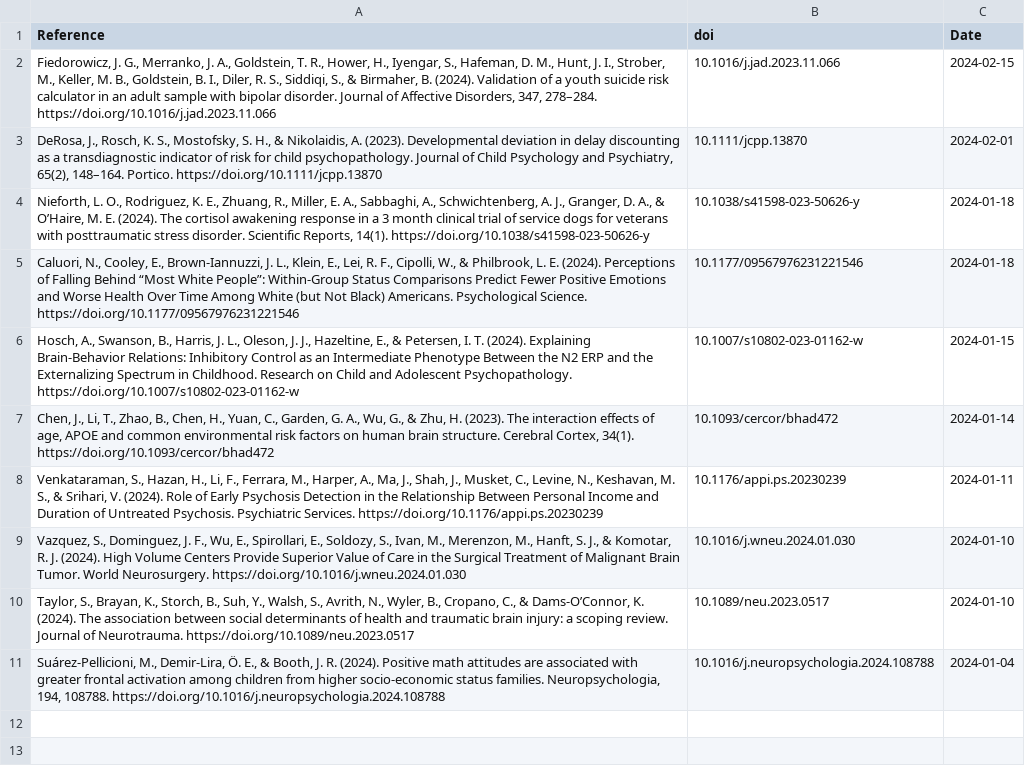
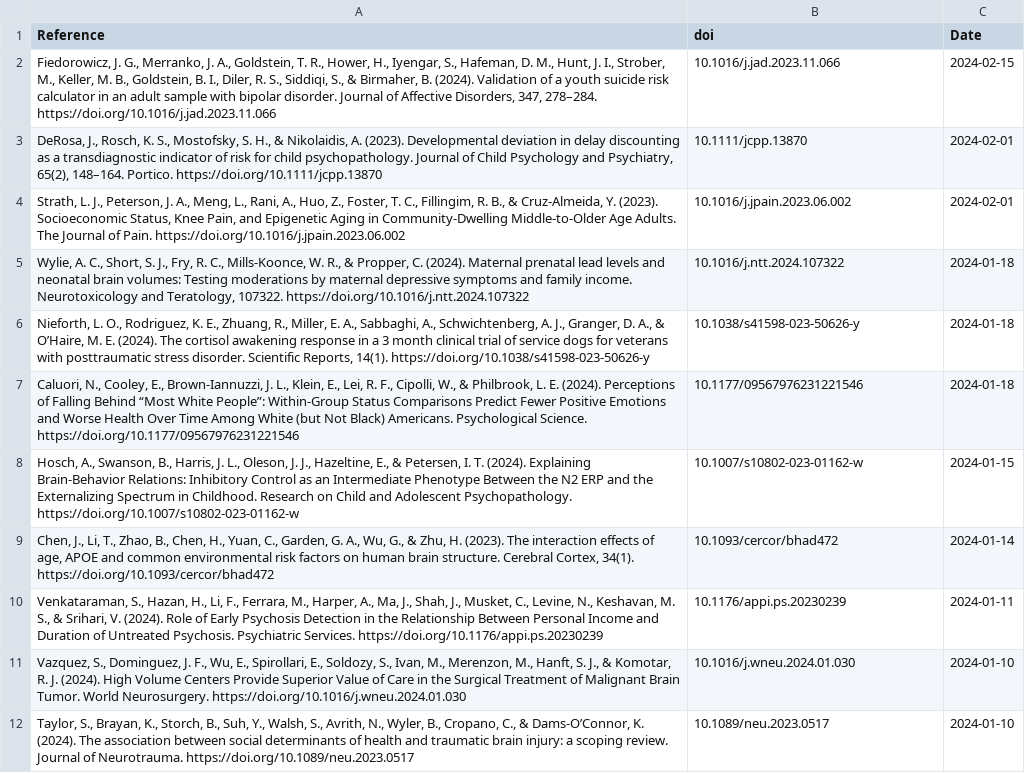
Before and after one commit to FedeGiovannetti/SESNeuroscienceRefs, a CSV file: SESneuroscienceRefs/Data/references_pubmed_ ((socioeconomic status) OR (poverty)) AND (brain) .csv, drawn as a sheet.

```diff
--- a/SESneuroscienceRefs/Data/references_pubmed_ ((socioeconomic status) OR (poverty)) AND (brain) .csv
+++ b/SESneuroscienceRefs/Data/references_pubmed_ ((socioeconomic status) OR (poverty)) AND (brain) .csv
@@ -3,2 +3,4 @@
 "DeRosa, J., Rosch, K. S., Mostofsky, S. H., & Nikolaidis, A. (2023). Developmental deviation in delay discounting as a transdiagnostic indicator of risk for child psychopathology. Journal of Child Psychology and Psychiatry, 65(2), 148–164. Portico. https://doi.org/10.1111/jcpp.13870","10.1111/jcpp.13870",2024-02-01
+"Strath, L. J., Peterson, J. A., Meng, L., Rani, A., Huo, Z., Foster, T. C., Fillingim, R. B., & Cruz-Almeida, Y. (2023). Socioeconomic Status, Knee Pain, and Epigenetic Aging in Community-Dwelling Middle-to-Older Age Adults. The Journal of Pain. https://doi.org/10.1016/j.jpain.2023.06.002","10.1016/j.jpain.2023.06.002",2024-02-01
+"Wylie, A. C., Short, S. J., Fry, R. C., Mills-Koonce, W. R., & Propper, C. (2024). Maternal prenatal lead levels and neonatal brain volumes: Testing moderations by maternal depressive symptoms and family income. Neurotoxicology and Teratology, 107322. https://doi.org/10.1016/j.ntt.2024.107322","10.1016/j.ntt.2024.107322",2024-01-18
 "Nieforth, L. O., Rodriguez, K. E., Zhuang, R., Miller, E. A., Sabbaghi, A., Schwichtenberg, A. J., Granger, D. A., & O’Haire, M. E. (2024). The cortisol awakening response in a 3 month clinical trial of service dogs for veterans with posttraumatic stress disorder. Scientific Reports, 14(1). https://doi.org/10.1038/s41598-023-50626-y","10.1038/s41598-023-50626-y",2024-01-18
@@ -10,2 +12 @@
 "Taylor, S., Brayan, K., Storch, B., Suh, Y., Walsh, S., Avrith, N., Wyler, B., Cropano, C., & Dams-O’Connor, K. (2024). The association between social determinants of health and traumatic brain injury: a scoping review. Journal of Neurotrauma. https://doi.org/10.1089/neu.2023.0517","10.1089/neu.2023.0517",2024-01-10
-"Suárez-Pellicioni, M., Demir-Lira, Ö. E., & Booth, J. R. (2024). Positive math attitudes are associated with greater frontal activation among children from higher socio-economic status families. Neuropsychologia, 194, 108788. https://doi.org/10.1016/j.neuropsychologia.2024.108788","10.1016/j.neuropsychologia.2024.108788",2024-01-04
```
Also changed, not shown: SESneuroscienceRefs/Data/references_pubmed_ ((socioeconomic status) OR (poverty)) AND (neuroscience) .csv.
